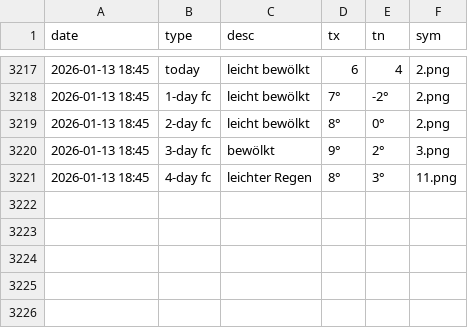
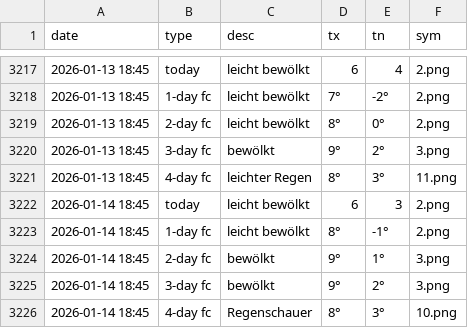
Before and after one commit to amannj/Scrapeo, a CSV file: data/Brig.csv, drawn as a sheet; only a part is shown, gaps mark what is left out.

```diff
--- a/data/Brig.csv
+++ b/data/Brig.csv
@@ -3221 +3221,6 @@ date,type,desc,tx,tn,sym
 2026-01-13 18:45,4-day fc,leichter Regen,8°,3°,11.png
+2026-01-14 18:45,today,leicht bewölkt,6,3,2.png
+2026-01-14 18:45,1-day fc,leicht bewölkt,8°,-1°,2.png
+2026-01-14 18:45,2-day fc,bewölkt,9°,1°,3.png
+2026-01-14 18:45,3-day fc,bewölkt,9°,2°,3.png
+2026-01-14 18:45,4-day fc,Regenschauer,8°,3°,10.png
```
Also changed, not shown: data/Basel.csv, data/Chur.csv, 6 other files.
